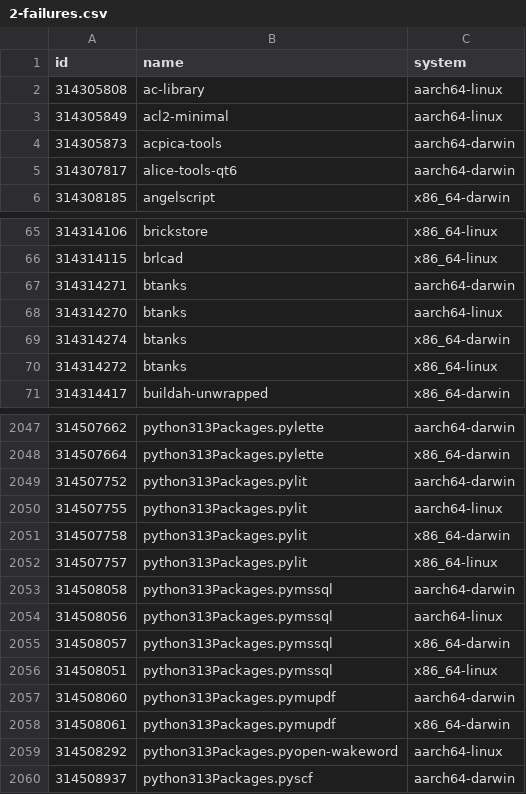
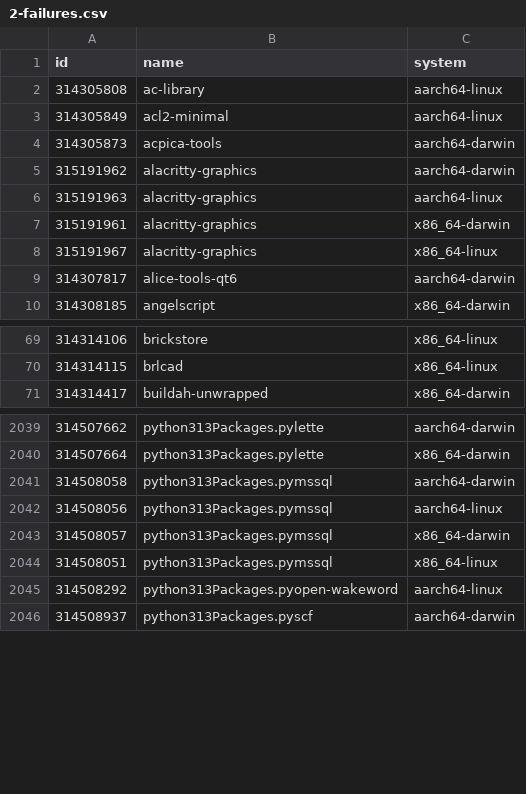
Before and after one commit to Sigmanificient/nixpkgs-failure-notify, a CSV file: results/2-failures.csv, drawn as a sheet; only a part is shown, gaps mark what is left out; the diff covers the shown part only.

```diff
--- a/results/2-failures.csv
+++ b/results/2-failures.csv
@@ -4,2 +4,6 @@ id,name,system
 314305873,acpica-tools,aarch64-darwin
+315191962,alacritty-graphics,aarch64-darwin
+315191963,alacritty-graphics,aarch64-linux
+315191961,alacritty-graphics,x86_64-darwin
+315191967,alacritty-graphics,x86_64-linux
 314307817,alice-tools-qt6,aarch64-darwin
@@ -66,6 +70,2 @@ id,name,system
 314314115,brlcad,x86_64-linux
-314314271,btanks,aarch64-darwin
-314314270,btanks,aarch64-linux
-314314274,btanks,x86_64-darwin
-314314272,btanks,x86_64-linux
 314314417,buildah-unwrapped,x86_64-darwin
@@ -2048,6 +2040,2 @@ id,name,system
 314507664,python313Packages.pylette,x86_64-darwin
-314507752,python313Packages.pylit,aarch64-darwin
-314507755,python313Packages.pylit,aarch64-linux
-314507758,python313Packages.pylit,x86_64-darwin
-314507757,python313Packages.pylit,x86_64-linux
 314508058,python313Packages.pymssql,aarch64-darwin
@@ -2056,4 +2044,2 @@ id,name,system
 314508051,python313Packages.pymssql,x86_64-linux
-314508060,python313Packages.pymupdf,aarch64-darwin
-314508061,python313Packages.pymupdf,x86_64-darwin
 314508292,python313Packages.pyopen-wakeword,aarch64-linux
```
Also changed, not shown: 6 added rows, 16 removed rows and 8 edited cells elsewhere in this file, results/3-failures-aarch64-darwin.csv, results/3-failures-aarch64-linux.csv, 4 other files.
